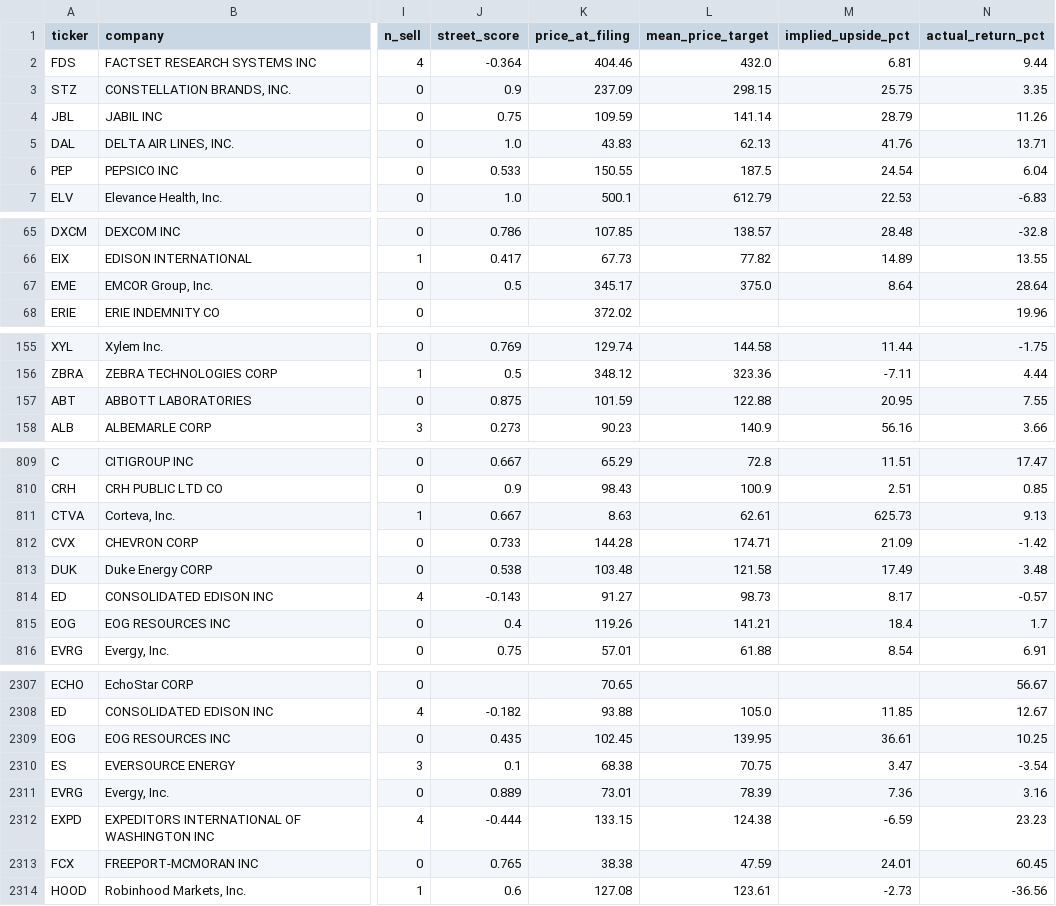
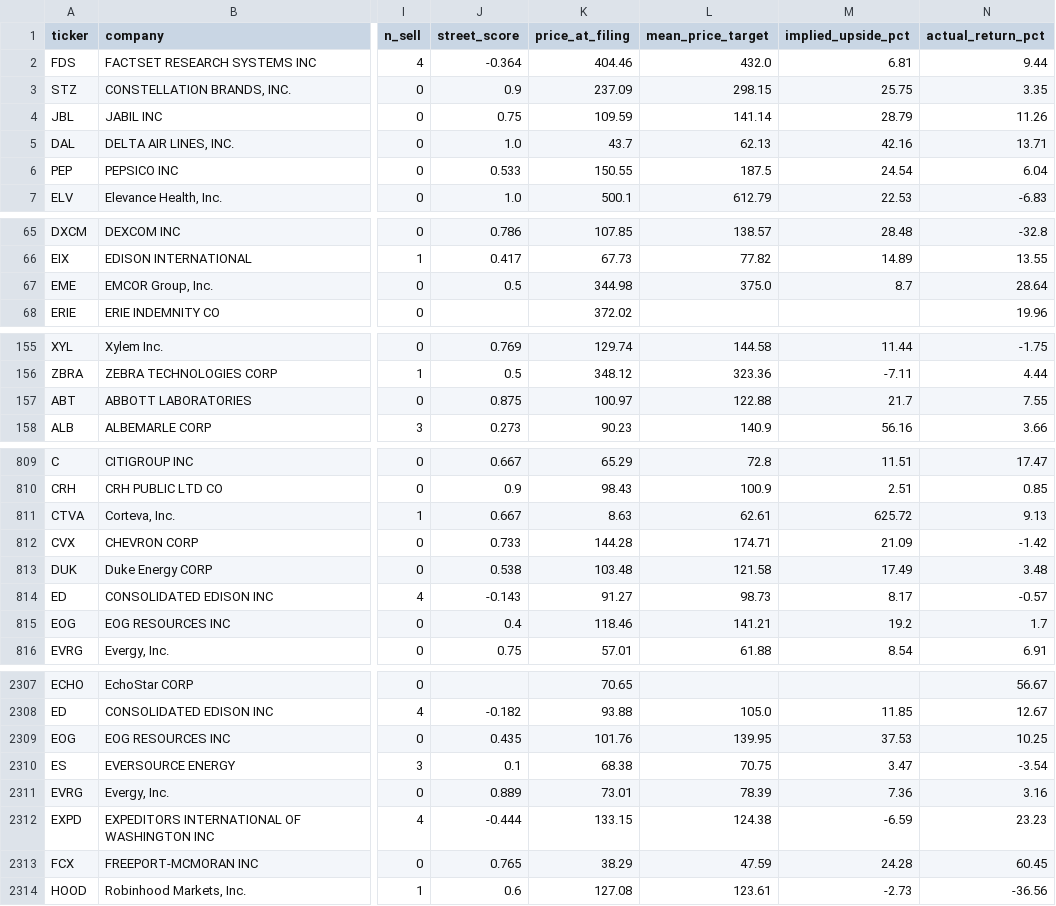
Before and after one commit to matthewginz/10q-equity-agent, a CSV file: docs/backtest/analyst_comparison.csv, drawn as a sheet; only a part is shown, gaps mark what is left out; the diff covers the shown part only; the diff names each change by its address in the sheet, - before the commit and + after, or states it on an @@ line.

Commit message:
data: backtest snapshot, 2994 filings scored (auto)

```diff
--- a/docs/backtest/analyst_comparison.csv
+++ b/docs/backtest/analyst_comparison.csv
-K5 (price_at_filing): 43.83
+K5 (price_at_filing): 43.7
-M5 (implied_upside_pct): 41.76
+M5 (implied_upside_pct): 42.16
-K67 (price_at_filing): 345.17
+K67 (price_at_filing): 344.98
-M67 (implied_upside_pct): 8.64
+M67 (implied_upside_pct): 8.7
-K157 (price_at_filing): 101.59
+K157 (price_at_filing): 100.97
-M157 (implied_upside_pct): 20.95
+M157 (implied_upside_pct): 21.7
-M811 (implied_upside_pct): 625.73
+M811 (implied_upside_pct): 625.72
-K815 (price_at_filing): 119.26
+K815 (price_at_filing): 118.46
-M815 (implied_upside_pct): 18.4
+M815 (implied_upside_pct): 19.2
-K2309 (price_at_filing): 102.45
+K2309 (price_at_filing): 101.76
-M2309 (implied_upside_pct): 36.61
+M2309 (implied_upside_pct): 37.53
-K2313 (price_at_filing): 38.38
+K2313 (price_at_filing): 38.29
-M2313 (implied_upside_pct): 24.01
+M2313 (implied_upside_pct): 24.28
```
Also changed, not shown: 96 edited cells elsewhere in this file, 1 other file.
